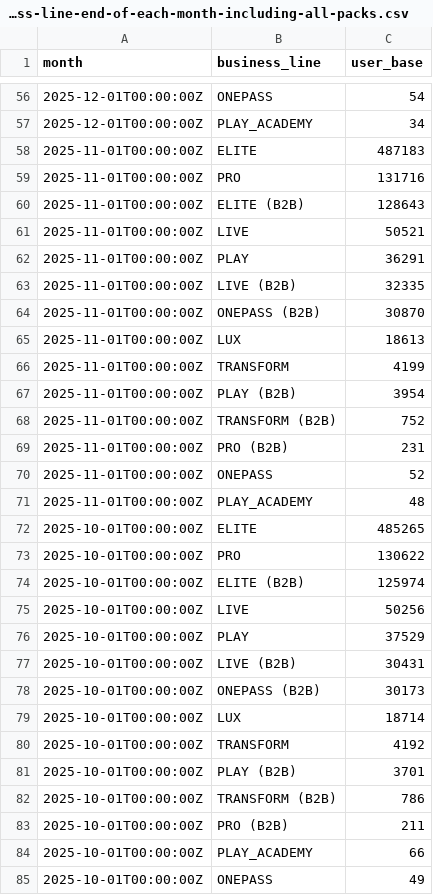
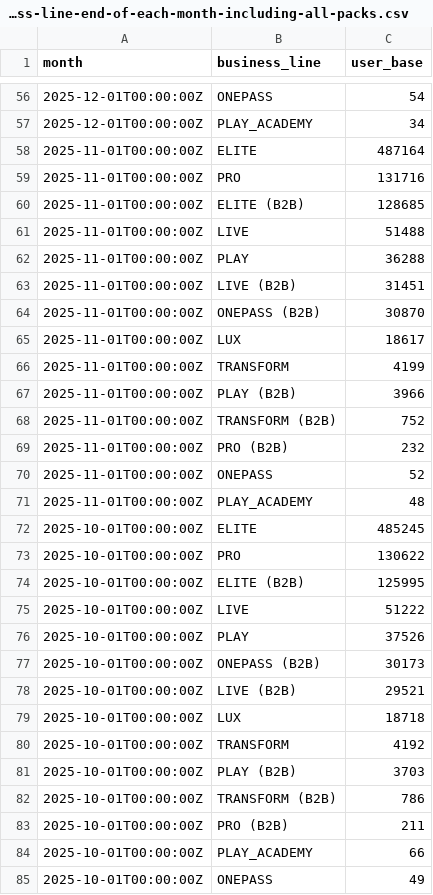
Before and after one commit to curefit/auditor-portal, a CSV file: artifacts/results/question-75109__75109__memberships-by-each-business-line-end-of-each-month-including-all-packs.csv, drawn as a sheet; only a part is shown, gaps mark what is left out; the diff covers the shown part only.

```diff
--- a/artifacts/results/question-75109__75109__memberships-by-each-business-line-end-of-each-month-including-all-packs.csv
+++ b/artifacts/results/question-75109__75109__memberships-by-each-business-line-end-of-each-month-including-all-packs.csv
@@ -57,26 +57,26 @@ month,business_line,user_base
 2025-12-01T00:00:00Z,PLAY_ACADEMY,34
-2025-11-01T00:00:00Z,ELITE,487183
+2025-11-01T00:00:00Z,ELITE,487164
 2025-11-01T00:00:00Z,PRO,131716
-2025-11-01T00:00:00Z,ELITE (B2B),128643
-2025-11-01T00:00:00Z,LIVE,50521
-2025-11-01T00:00:00Z,PLAY,36291
-2025-11-01T00:00:00Z,LIVE (B2B),32335
+2025-11-01T00:00:00Z,ELITE (B2B),128685
+2025-11-01T00:00:00Z,LIVE,51488
+2025-11-01T00:00:00Z,PLAY,36288
+2025-11-01T00:00:00Z,LIVE (B2B),31451
 2025-11-01T00:00:00Z,ONEPASS (B2B),30870
-2025-11-01T00:00:00Z,LUX,18613
+2025-11-01T00:00:00Z,LUX,18617
 2025-11-01T00:00:00Z,TRANSFORM,4199
-2025-11-01T00:00:00Z,PLAY (B2B),3954
+2025-11-01T00:00:00Z,PLAY (B2B),3966
 2025-11-01T00:00:00Z,TRANSFORM (B2B),752
-2025-11-01T00:00:00Z,PRO (B2B),231
+2025-11-01T00:00:00Z,PRO (B2B),232
 2025-11-01T00:00:00Z,ONEPASS,52
 2025-11-01T00:00:00Z,PLAY_ACADEMY,48
-2025-10-01T00:00:00Z,ELITE,485265
+2025-10-01T00:00:00Z,ELITE,485245
 2025-10-01T00:00:00Z,PRO,130622
-2025-10-01T00:00:00Z,ELITE (B2B),125974
-2025-10-01T00:00:00Z,LIVE,50256
-2025-10-01T00:00:00Z,PLAY,37529
-2025-10-01T00:00:00Z,LIVE (B2B),30431
+2025-10-01T00:00:00Z,ELITE (B2B),125995
+2025-10-01T00:00:00Z,LIVE,51222
+2025-10-01T00:00:00Z,PLAY,37526
 2025-10-01T00:00:00Z,ONEPASS (B2B),30173
-2025-10-01T00:00:00Z,LUX,18714
+2025-10-01T00:00:00Z,LIVE (B2B),29521
+2025-10-01T00:00:00Z,LUX,18718
 2025-10-01T00:00:00Z,TRANSFORM,4192
-2025-10-01T00:00:00Z,PLAY (B2B),3701
+2025-10-01T00:00:00Z,PLAY (B2B),3703
 2025-10-01T00:00:00Z,TRANSFORM (B2B),786
```
Also changed, not shown: 7 moved rows and 151 edited cells elsewhere in this file, artifacts/results/question-55566__55566__footfalls-grained.csv, artifacts/results/question-75114__75114__monthly-active-memberships-elite-pro-play-lux.csv, 42 other files.
